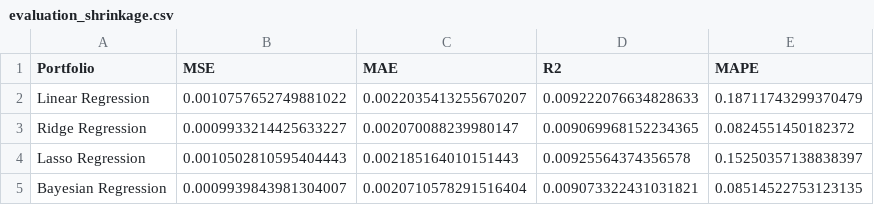
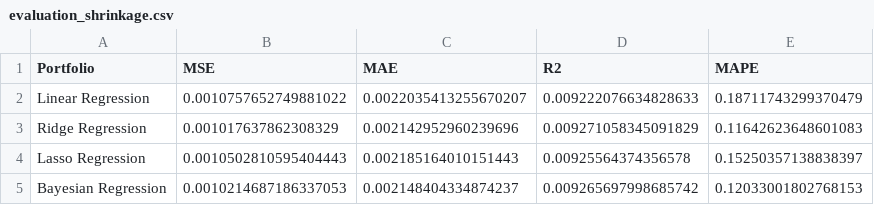
Before and after one commit to Ankru98/masterthesis, a CSV file: data/evaluation_shrinkage.csv, drawn as a sheet.

```diff
--- a/data/evaluation_shrinkage.csv
+++ b/data/evaluation_shrinkage.csv
@@ -2,4 +2,4 @@ Portfolio,MSE,MAE,R2,MAPE
 Linear Regression,0.0010757652749881022,0.0022035413255670207,0.009222076634828633,0.18711743299370479
-Ridge Regression,0.0009933214425633227,0.002070088239980147,0.009069968152234365,0.0824551450182372
+Ridge Regression,0.001017637862308329,0.002142952960239696,0.009271058345091829,0.11642623648601083
 Lasso Regression,0.0010502810595404443,0.002185164010151443,0.00925564374356578,0.15250357138838397
-Bayesian Regression,0.0009939843981304007,0.0020710578291516404,0.009073322431031821,0.08514522753123135
+Bayesian Regression,0.0010214687186337053,0.002148404334874237,0.009265697998685742,0.12033001802768153
```
Also changed, not shown: data/portfolio_returns_dimred.csv, data/portfolio_returns_nonlinearML.csv, 17 other files.
